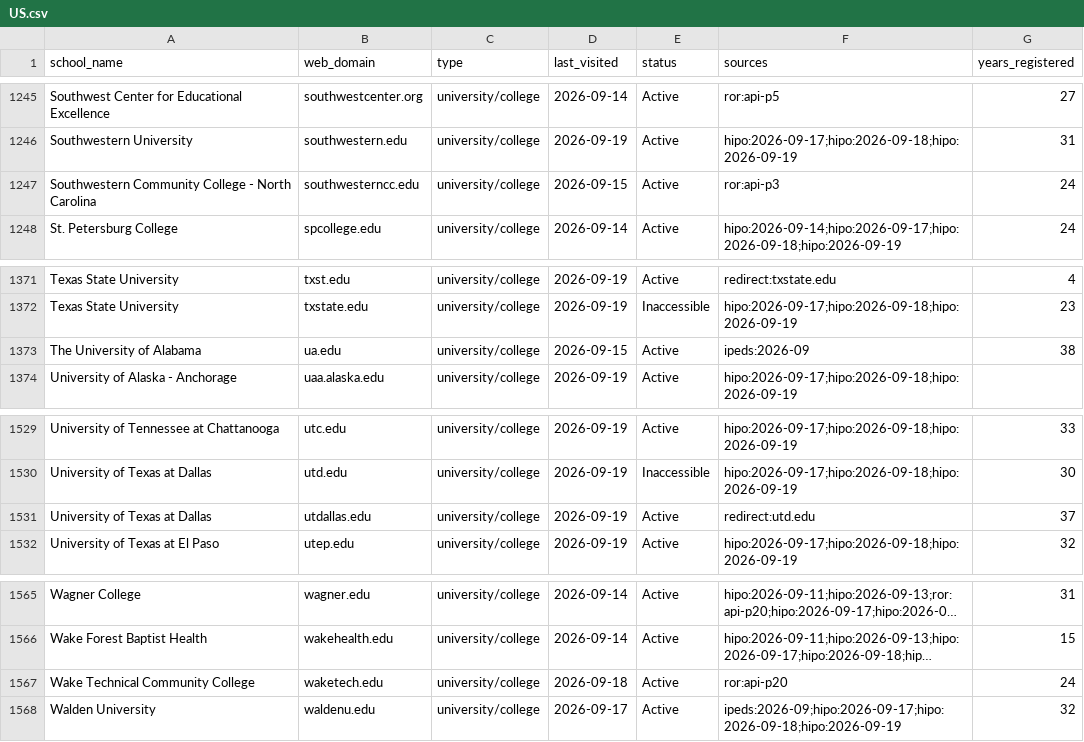
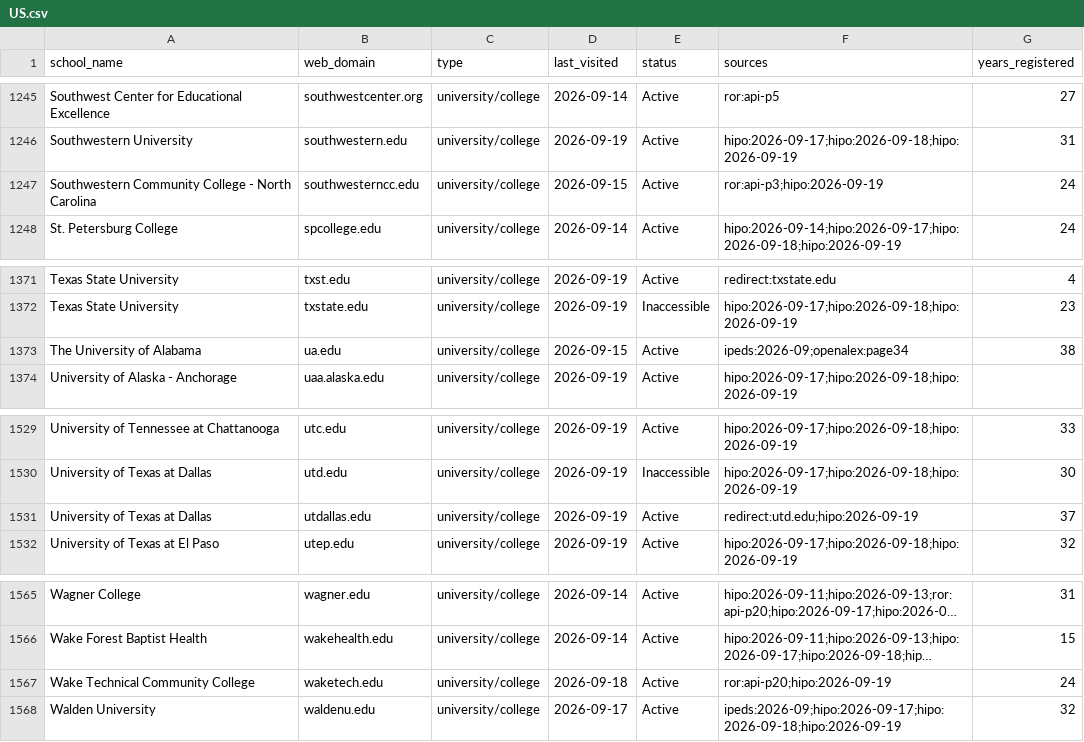
Before and after one commit to yifeiwu/edu-list, a CSV file: data/countries/US.csv, drawn as a sheet; only a part is shown, gaps mark what is left out; long unchanged cells end in …; the diff covers the shown part only; the diff names each change by its address in the sheet, - before the commit and + after, or states it on an @@ line.

```diff
--- a/data/countries/US.csv
+++ b/data/countries/US.csv
-F1247 (sources): ror:api-p3
+F1247 (sources): ror:api-p3;hipo:2026-09-19
-F1373 (sources): ipeds:2026-09
+F1373 (sources): ipeds:2026-09;openalex:page34
-F1531 (sources): redirect:utd.edu
+F1531 (sources): redirect:utd.edu;hipo:2026-09-19
-F1567 (sources): ror:api-p20
+F1567 (sources): ror:api-p20;hipo:2026-09-19
```
Also changed, not shown: 5 edited cells elsewhere in this file, data/countries/FR.csv, 3 other files.
